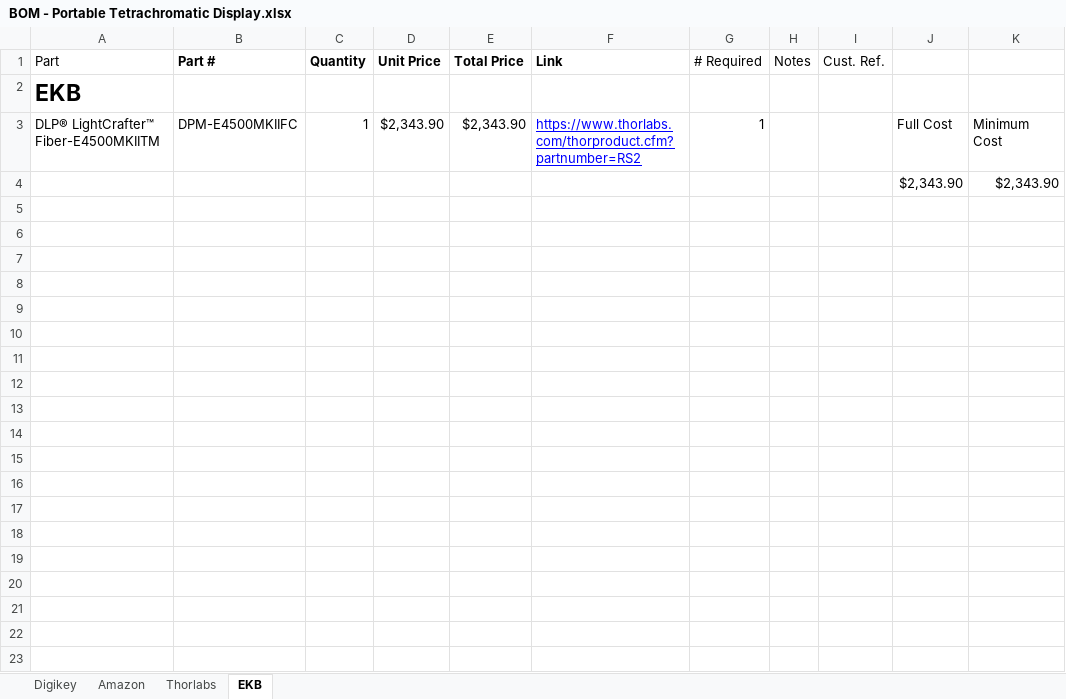
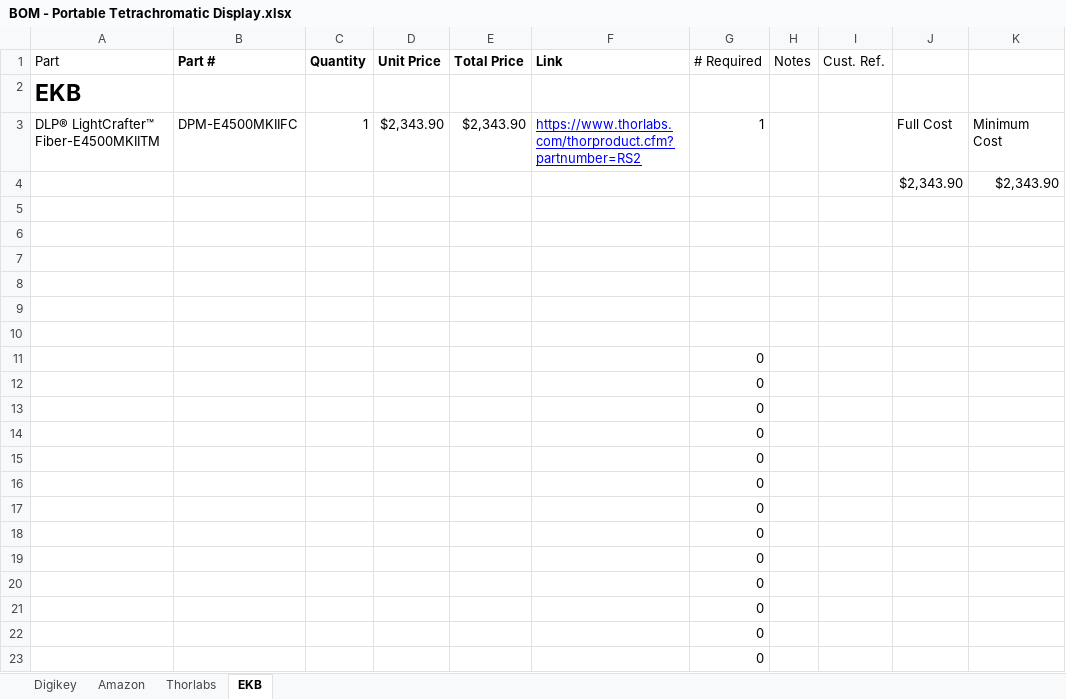
Before and after one commit to Llamero/30mm_cage_plate_LED_MCPCB, an Excel workbook: BOM - Portable Tetrachromatic Display.xlsx, sheet EKB, drawn as a sheet; only a part is shown; values as stored, in another font and other column widths than the file's, no borders; charts and pictures and conditional formats not drawn; the diff covers the shown part only; the diff names each change by its address in the sheet, - before the commit and + after, or states it on an @@ line.

```diff
--- a/BOM - Portable Tetrachromatic Display.xlsx (sheet EKB)
+++ b/BOM - Portable Tetrachromatic Display.xlsx (sheet EKB)
+row 5: (empty)
+row 6: (empty)
+row 7: (empty)
+row 8: (empty)
+row 9: (empty)
+row 10: (empty)
+row 11:  |  |  |  |  |  | 0
+row 12:  |  |  |  |  |  | 0
+row 13:  |  |  |  |  |  | 0
+row 14:  |  |  |  |  |  | 0
+row 15:  |  |  |  |  |  | 0
+row 16:  |  |  |  |  |  | 0
+row 17:  |  |  |  |  |  | 0
+row 18:  |  |  |  |  |  | 0
+row 19:  |  |  |  |  |  | 0
+row 20:  |  |  |  |  |  | 0
+row 21:  |  |  |  |  |  | 0
+row 22:  |  |  |  |  |  | 0
+row 23:  |  |  |  |  |  | 0
```
Also changed, not shown: 26 added rows elsewhere in this sheet, sheet Thorlabs, sheet Amazon, sheet Digikey, formulas that keep their value, charts or pictures, 4 other files.
